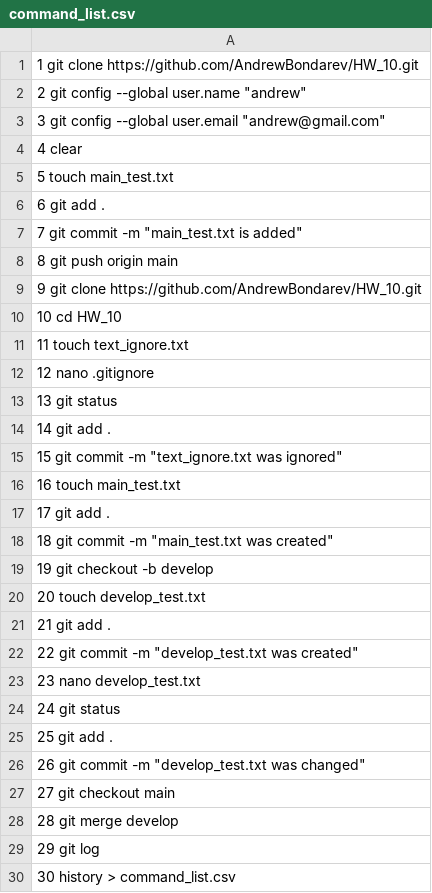
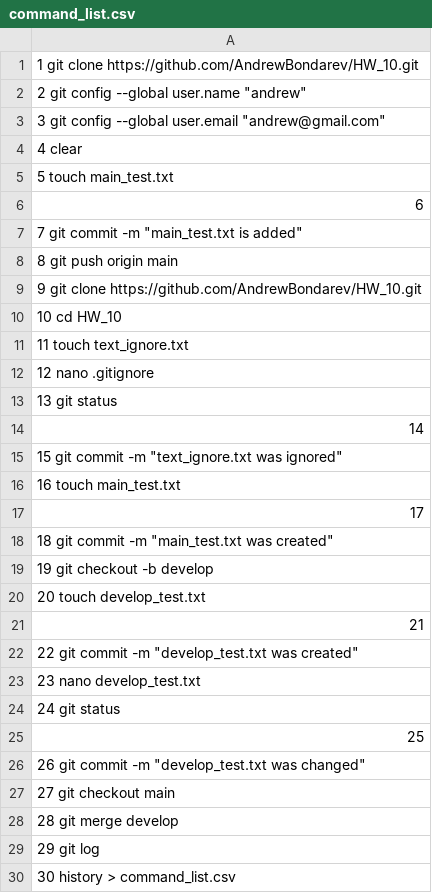
Before and after one commit to OleksandrGOIT/Task2-3_1_2_1_HW_10, a CSV file: command_list.csv, drawn as a sheet.

Commit message:
Update command_list.csv

```diff
--- a/command_list.csv
+++ b/command_list.csv
@@ -5,3 +5,3 @@
     5  touch main_test.txt
-    6  git add .
+    6
     7  git commit -m "main_test.txt is added"
@@ -13,6 +13,6 @@
    13  git status
-   14  git add .
+   14
    15  git commit -m "text_ignore.txt was ignored"
    16  touch main_test.txt
-   17  git add .
+   17
    18  git commit -m "main_test.txt was created"
@@ -20,3 +20,3 @@
    20  touch develop_test.txt
-   21  git add .
+   21
    22  git commit -m "develop_test.txt was created"
@@ -24,3 +24,3 @@
    24  git status
-   25  git add .
+   25
    26  git commit -m "develop_test.txt was changed"
```
